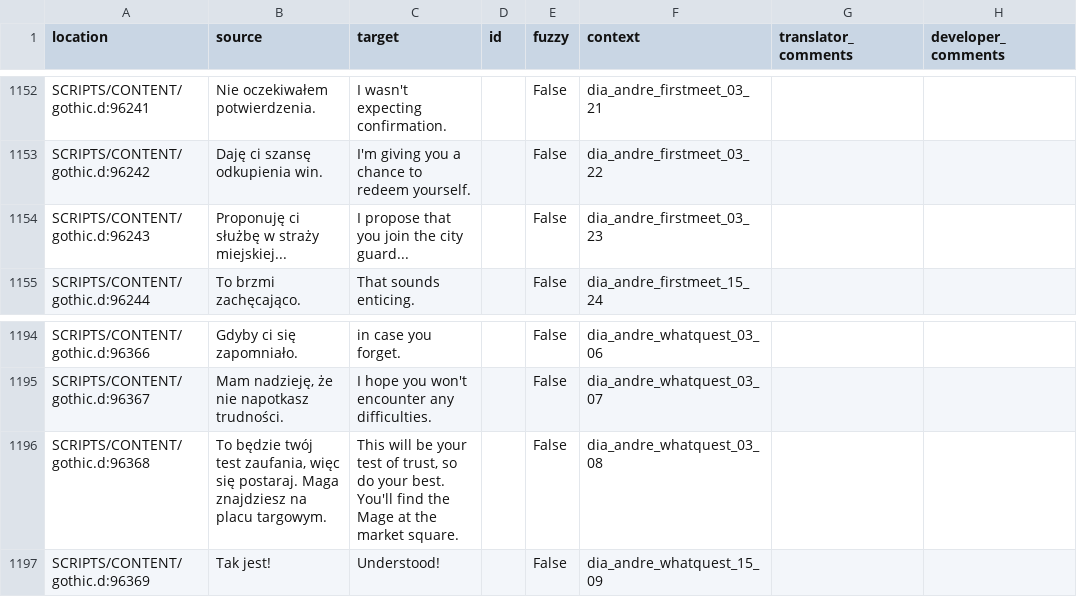
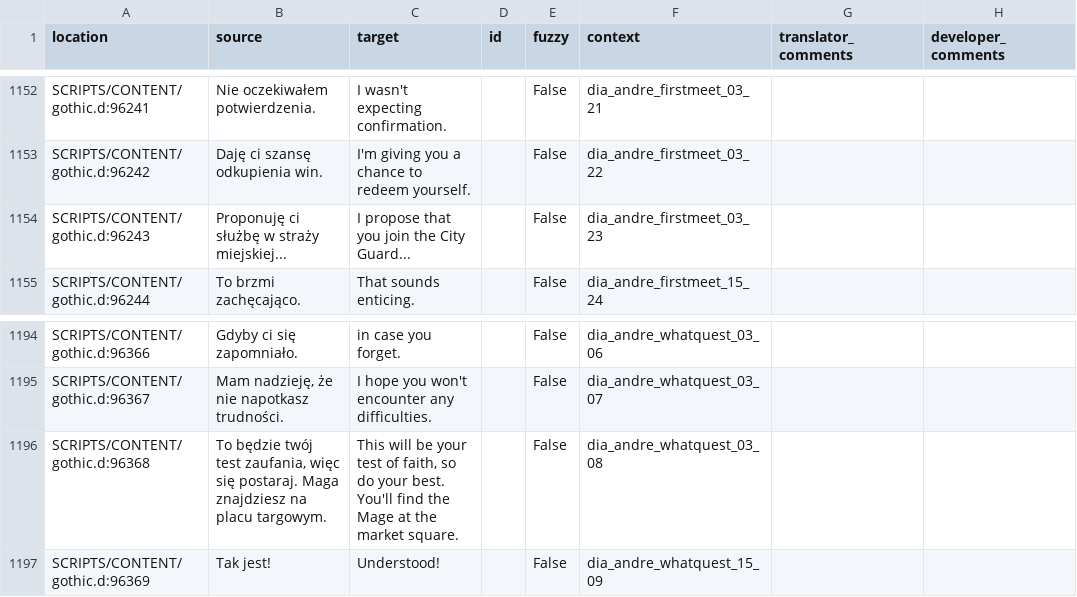
Before and after one commit to auronen/theCityGuard, a CSV file: .translations/en/dia.csv, drawn as a sheet; only a part is shown, gaps mark what is left out; the diff covers the shown part only.

```diff
--- a/.translations/en/dia.csv
+++ b/.translations/en/dia.csv
@@ -1153,3 +1153,3 @@
 "SCRIPTS/CONTENT/gothic.d:96242","Daję ci szansę odkupienia win.","I'm giving you a chance to redeem yourself.","","False","dia_andre_firstmeet_03_22","",""
-"SCRIPTS/CONTENT/gothic.d:96243","Proponuję ci służbę w straży miejskiej...","I propose that you join the city guard...","","False","dia_andre_firstmeet_03_23","",""
+"SCRIPTS/CONTENT/gothic.d:96243","Proponuję ci służbę w straży miejskiej...","I propose that you join the City Guard...","","False","dia_andre_firstmeet_03_23","",""
 "SCRIPTS/CONTENT/gothic.d:96244","To brzmi zachęcająco.","That sounds enticing.","","False","dia_andre_firstmeet_15_24","",""
@@ -1195,3 +1195,3 @@
 "SCRIPTS/CONTENT/gothic.d:96367","Mam nadzieję, że nie napotkasz trudności.","I hope you won't encounter any difficulties.","","False","dia_andre_whatquest_03_07","",""
-"SCRIPTS/CONTENT/gothic.d:96368","To będzie twój test zaufania, więc się postaraj. Maga znajdziesz na placu targowym.","This will be your test of trust, so do your best. You'll find the Mage at the market square.","","False","dia_andre_whatquest_03_08","",""
+"SCRIPTS/CONTENT/gothic.d:96368","To będzie twój test zaufania, więc się postaraj. Maga znajdziesz na placu targowym.","This will be your test of faith, so do your best. You'll find the Mage at the market square.","","False","dia_andre_whatquest_03_08","",""
 "SCRIPTS/CONTENT/gothic.d:96369","Tak jest!","Understood!","","False","dia_andre_whatquest_15_09","",""
```
Also changed, not shown: 10 edited cells elsewhere in this file.
